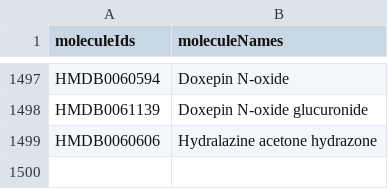
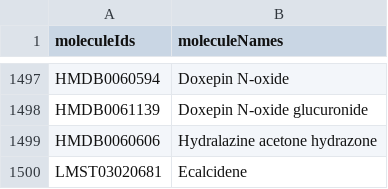
Before and after one commit to cbib/SpacePath, a TSV file: resources/pharmaceuticals.tsv, drawn as a sheet; only a part is shown, gaps mark what is left out; the diff names each change by its address in the sheet, - before the commit and + after, or states it on an @@ line.

```diff
--- a/resources/pharmaceuticals.tsv
+++ b/resources/pharmaceuticals.tsv
+row 1500: LMST03020681 | Ecalcidene
```
Also changed, not shown: resources/non_animal_other.tsv, resources/plant_compounds.tsv, 3 other files.
